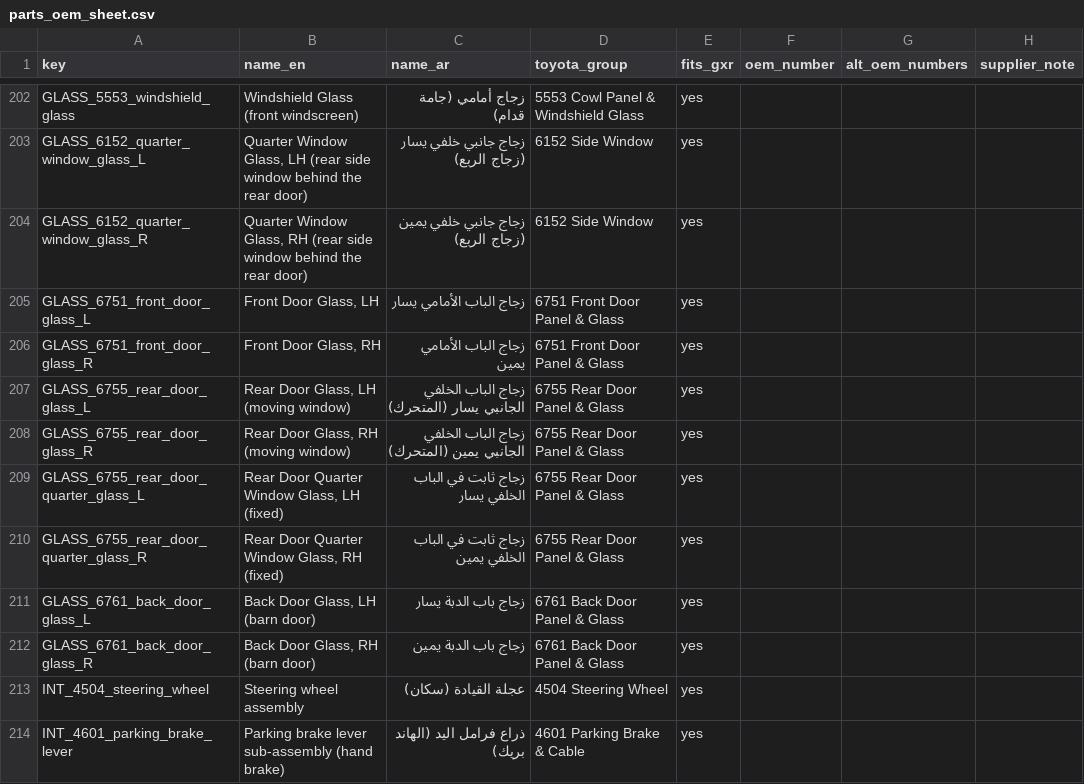
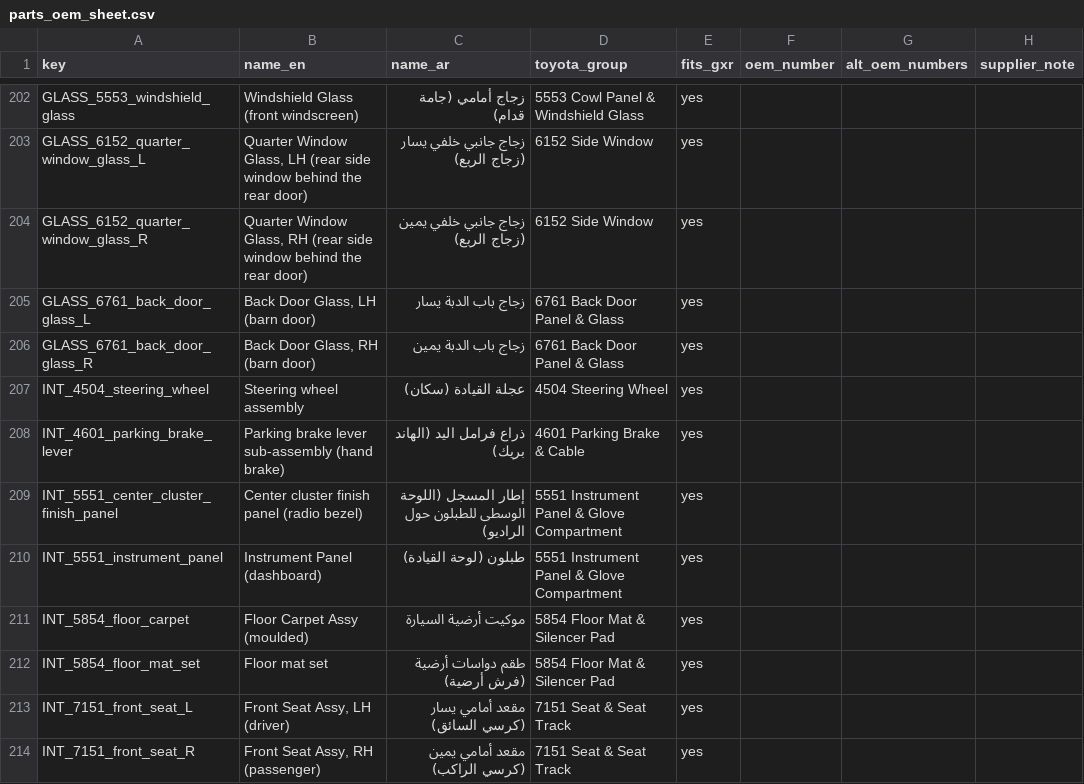
Before and after one commit to Saxqb777/THE-garage-, a CSV file: data/parts_oem_sheet.csv, drawn as a sheet; only a part is shown, gaps mark what is left out; the shorter side is filled out with more unchanged rows.

```diff
--- a/data/parts_oem_sheet.csv
+++ b/data/parts_oem_sheet.csv
@@ -204,8 +204,2 @@ GLASS_6152_quarter_window_glass_L,"Quarter Window Glass, LH (rear side window be
 GLASS_6152_quarter_window_glass_R,"Quarter Window Glass, RH (rear side window behind the rear door)",زجاج جانبي خلفي يمين (زجاج الربع),6152 Side Window,yes,,,
-GLASS_6751_front_door_glass_L,"Front Door Glass, LH",زجاج الباب الأمامي يسار,6751 Front Door Panel & Glass,yes,,,
-GLASS_6751_front_door_glass_R,"Front Door Glass, RH",زجاج الباب الأمامي يمين,6751 Front Door Panel & Glass,yes,,,
-GLASS_6755_rear_door_glass_L,"Rear Door Glass, LH (moving window)",زجاج الباب الخلفي الجانبي يسار (المتحرك),6755 Rear Door Panel & Glass,yes,,,
-GLASS_6755_rear_door_glass_R,"Rear Door Glass, RH (moving window)",زجاج الباب الخلفي الجانبي يمين (المتحرك),6755 Rear Door Panel & Glass,yes,,,
-GLASS_6755_rear_door_quarter_glass_L,"Rear Door Quarter Window Glass, LH (fixed)",زجاج ثابت في الباب الخلفي يسار,6755 Rear Door Panel & Glass,yes,,,
-GLASS_6755_rear_door_quarter_glass_R,"Rear Door Quarter Window Glass, RH (fixed)",زجاج ثابت في الباب الخلفي يمين,6755 Rear Door Panel & Glass,yes,,,
 GLASS_6761_back_door_glass_L,"Back Door Glass, LH (barn door)",زجاج باب الدبة يسار,6761 Back Door Panel & Glass,yes,,,
```
Also changed, not shown: 22 other files.
